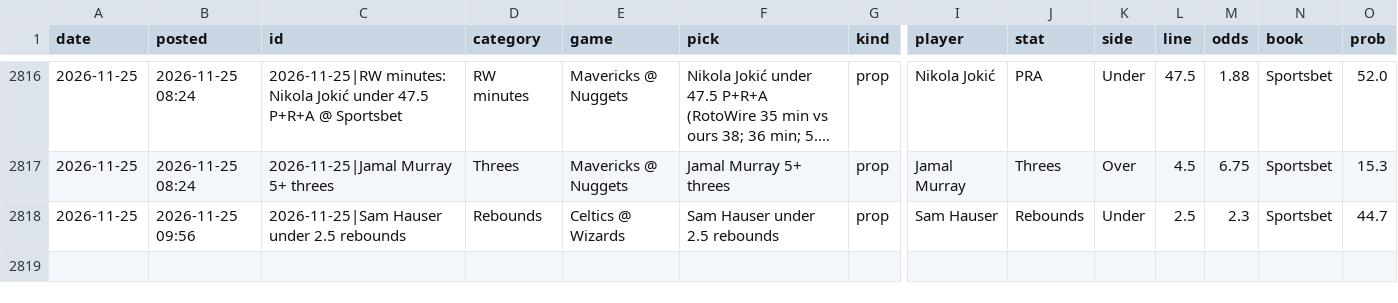
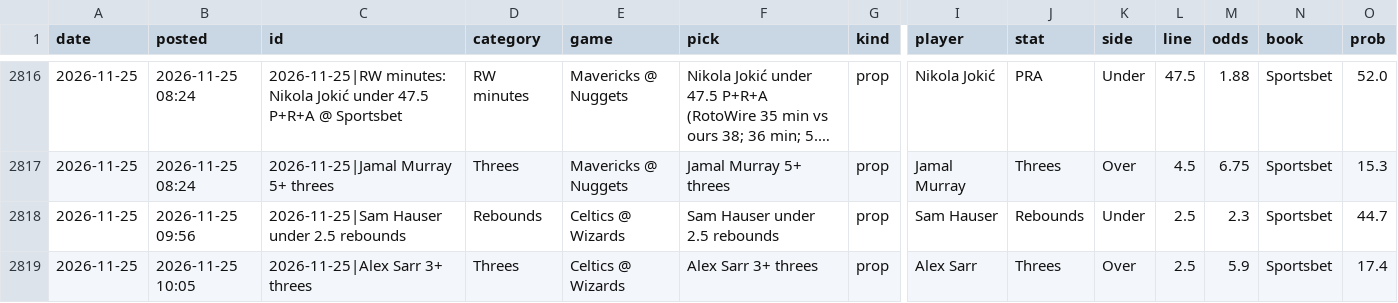
Before and after one commit to andrewkyriacou1993-lang/claudiopunt, a CSV file: data/history.csv, drawn as a sheet; only a part is shown, gaps mark what is left out; long unchanged cells end in …; rows hold the shown columns only; the diff names each change by its address in the sheet, - before the commit and + after, or states it on an @@ line.

```diff
--- a/data/history.csv
+++ b/data/history.csv
+row 2819: 2026-11-25 | 2026-11-25 10:05 | 2026-11-25|Alex Sarr 3+ threes | Threes | Celtics @ Wizards | Alex Sarr 3+ threes | prop | Alex Sarr | Threes | Over | 2.5 | 5.9 | Sportsbet | 17.4
```
Also changed, not shown: data/best.csv, data/bets.csv, 11 other files.
